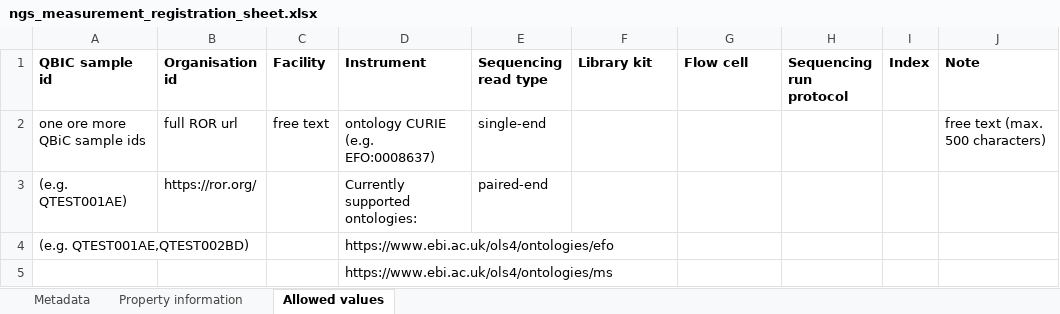
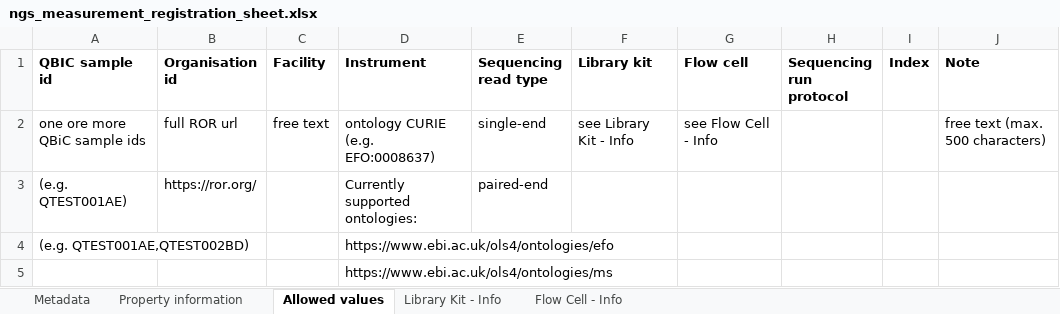
Before and after one commit to qbicsoftware/data-manager-app, an Excel workbook: user-interface/src/main/resources/templates/ngs_measurement_registration_sheet.xlsx, sheet Allowed values, drawn as a sheet; values as stored, in another font and other column widths than the file's, no borders; the diff names each change by its address in the sheet, - before the commit and + after, or states it on an @@ line.

Commit message:
Provide enumeration for library kit and flow cell

```diff
--- a/user-interface/src/main/resources/templates/ngs_measurement_registration_sheet.xlsx (sheet Allowed values)
+++ b/user-interface/src/main/resources/templates/ngs_measurement_registration_sheet.xlsx (sheet Allowed values)
+sheet tab: Library Kit - Info
+sheet tab: Flow Cell - Info
-F2 (Library kit): (empty)
+F2 (Library kit): see Library Kit - Info
-G2 (Flow cell): (empty)
+G2 (Flow cell): see Flow Cell - Info
```
Also changed, not shown: sheet Metadata.
